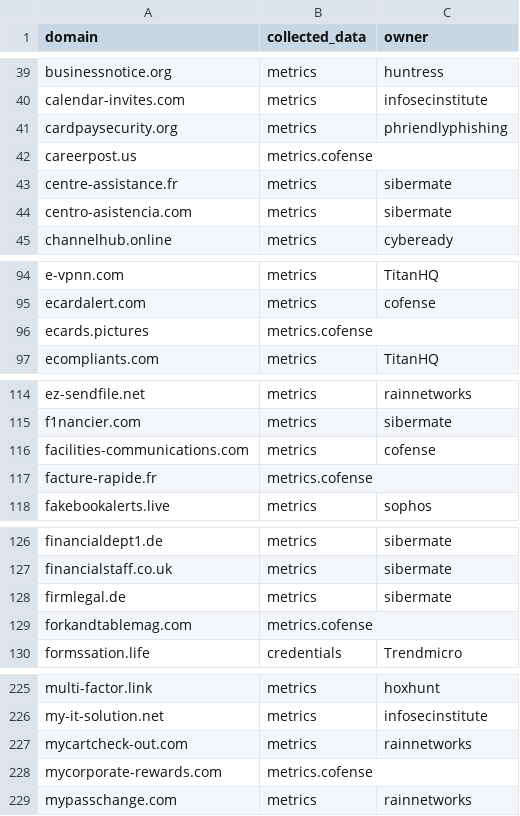
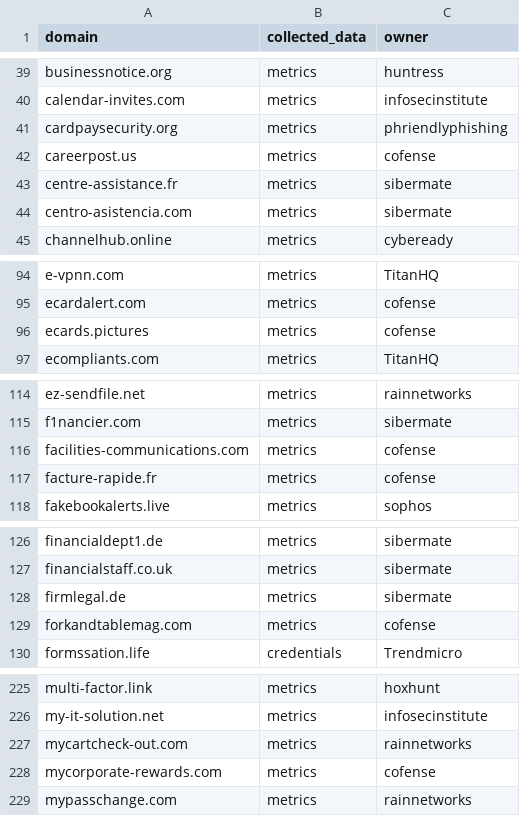
Before and after one commit to emidaniel/phishing-training-domain-list, a CSV file: phishing-training-domain-list.csv, drawn as a sheet; only a part is shown, gaps mark what is left out; the diff covers the shown part only.

Commit message:
Update phishing-training-domain-list.csv

```diff
--- a/phishing-training-domain-list.csv
+++ b/phishing-training-domain-list.csv
@@ -41,3 +41,3 @@ calendar-invites.com,metrics,infosecinstitute
 cardpaysecurity.org,metrics,phriendlyphishing
-careerpost.us,metrics.cofense
+careerpost.us,metrics,cofense
 centre-assistance.fr,metrics,sibermate
@@ -95,3 +95,3 @@ e-vpnn.com,metrics,TitanHQ
 ecardalert.com,metrics,cofense
-ecards.pictures,metrics.cofense
+ecards.pictures,metrics,cofense
 ecompliants.com,metrics,TitanHQ
@@ -116,3 +116,3 @@ f1nancier.com,metrics,sibermate
 facilities-communications.com,metrics,cofense
-facture-rapide.fr,metrics.cofense
+facture-rapide.fr,metrics,cofense
 fakebookalerts.live,metrics,sophos
@@ -128,3 +128,3 @@ financialstaff.co.uk,metrics,sibermate
 firmlegal.de,metrics,sibermate
-forkandtablemag.com,metrics.cofense
+forkandtablemag.com,metrics,cofense
 formssation.life,credentials,Trendmicro
@@ -227,3 +227,3 @@ my-it-solution.net,metrics,infosecinstitute
 mycartcheck-out.com,metrics,rainnetworks
-mycorporate-rewards.com,metrics.cofense
+mycorporate-rewards.com,metrics,cofense
 mypasschange.com,metrics,rainnetworks
```
Also changed, not shown: 2 edited cells elsewhere in this file.
